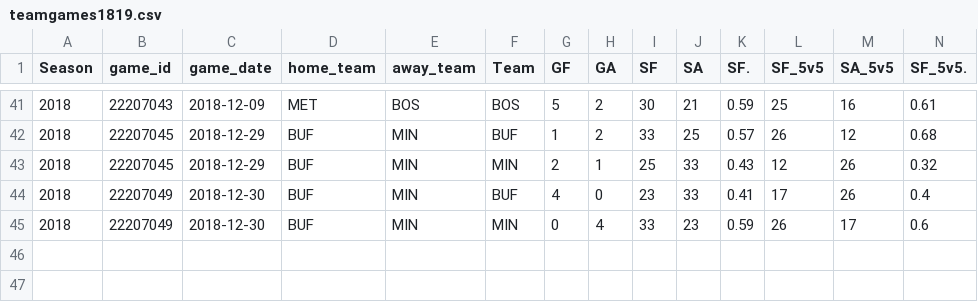
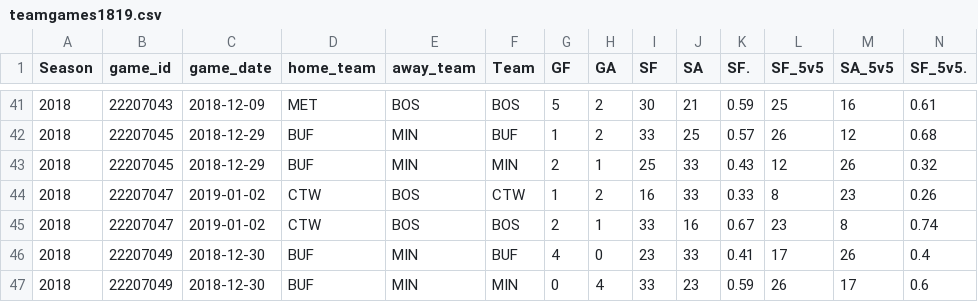
Before and after one commit to Aklongmuir/Even_Strength, a CSV file: data/teamgames1819.csv, drawn as a sheet; only a part is shown, gaps mark what is left out; rows hold the shown columns only; the diff names each change by its address in the sheet, - before the commit and + after, or states it on an @@ line.

```diff
--- a/data/teamgames1819.csv
+++ b/data/teamgames1819.csv
+row 44: 2018 | 22207047 | 2019-01-02 | CTW | BOS | CTW | 1 | 2 | 16 | 33 | 0.33 | 8 | 23 | 0.26
+row 45: 2018 | 22207047 | 2019-01-02 | CTW | BOS | BOS | 2 | 1 | 33 | 16 | 0.67 | 23 | 8 | 0.74
```
Also changed, not shown: data/playergames1819.csv, data/rosterdata.csv, 1 other file.
